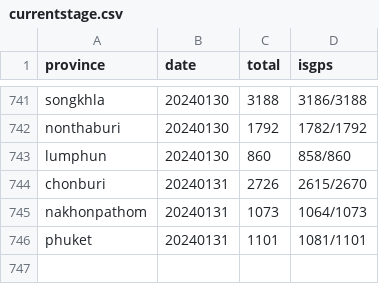
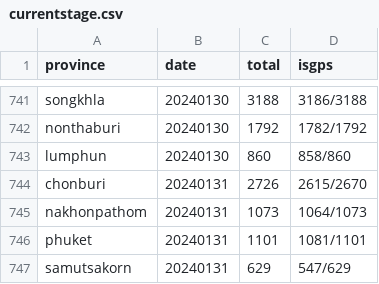
Before and after one commit to phawitb/crawler-led3-window, a CSV file: currentstage.csv, drawn as a sheet; only a part is shown, gaps mark what is left out.

Commit message:
Update currentstage.csv

```diff
--- a/currentstage.csv
+++ b/currentstage.csv
@@ -746 +746,2 @@ nakhonpathom,20240131,1073,1064/1073
 phuket,20240131,1101,1081/1101
+samutsakorn,20240131,629,547/629
```
